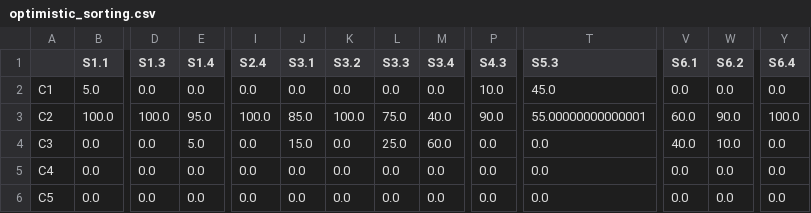
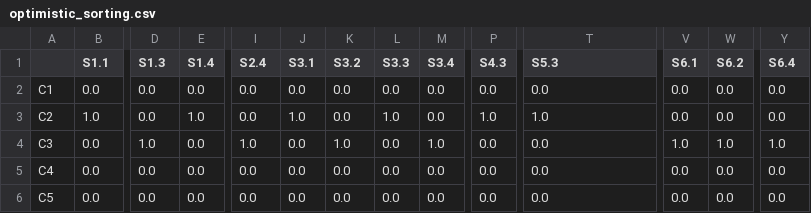
Before and after one commit to MBINSA/test, a CSV file: optimistic_sorting.csv, drawn as a sheet; only a part is shown, gaps mark what is left out; removed rows and columns are numbered as before the commit, all else as after; rows hold the shown columns only; the diff names each change by its address in the sheet, - before the commit and + after, or states it on an @@ line.

```diff
--- a/optimistic_sorting.csv
+++ b/optimistic_sorting.csv
-B2 (S1.1): 5.0
+B2 (S1.1): 0.0
-P2 (S4.3): 10.0
+P2 (S4.3): 0.0
-T2 (S5.3): 45.0
+T2 (S5.3): 0.0
-row 3: C2 | 100.0 | 100.0 | 95.0 | 100.0 | 85.0 | 100.0 | 75.0 | 40.0 | 90.0 | 55.00000000000001 | 60.0 | 90.0 | 100.0
+row 3: C2 | 1.0 | 0.0 | 1.0 | 0.0 | 1.0 | 0.0 | 1.0 | 0.0 | 1.0 | 1.0 | 0.0 | 0.0 | 0.0
-D4 (S1.3): 0.0
+D4 (S1.3): 1.0
-E4 (S1.4): 5.0
+E4 (S1.4): 0.0
-I4 (S2.4): 0.0
+I4 (S2.4): 1.0
-J4 (S3.1): 15.0
+J4 (S3.1): 0.0
-K4 (S3.2): 0.0
+K4 (S3.2): 1.0
-L4 (S3.3): 25.0
+L4 (S3.3): 0.0
-M4 (S3.4): 60.0
+M4 (S3.4): 1.0
-V4 (S6.1): 40.0
+V4 (S6.1): 1.0
-W4 (S6.2): 10.0
+W4 (S6.2): 1.0
-Y4 (S6.4): 0.0
+Y4 (S6.4): 1.0
```
Also changed, not shown: pessimistic_sorting.csv.
